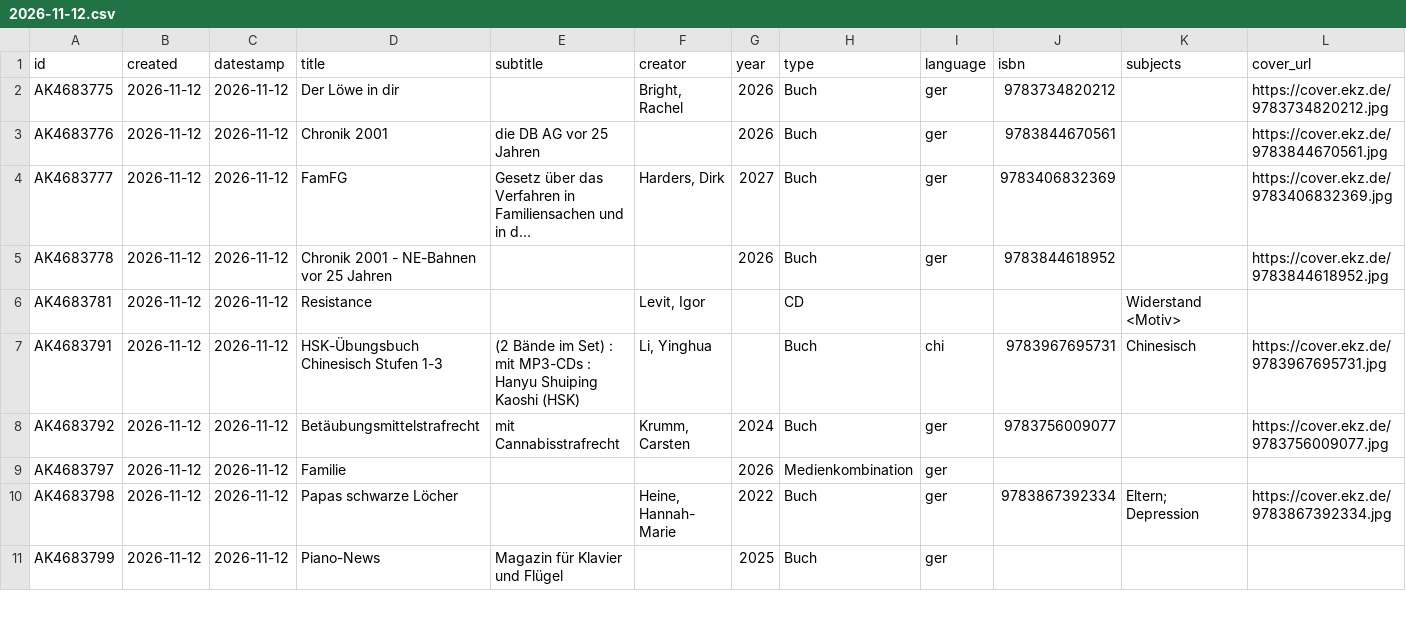
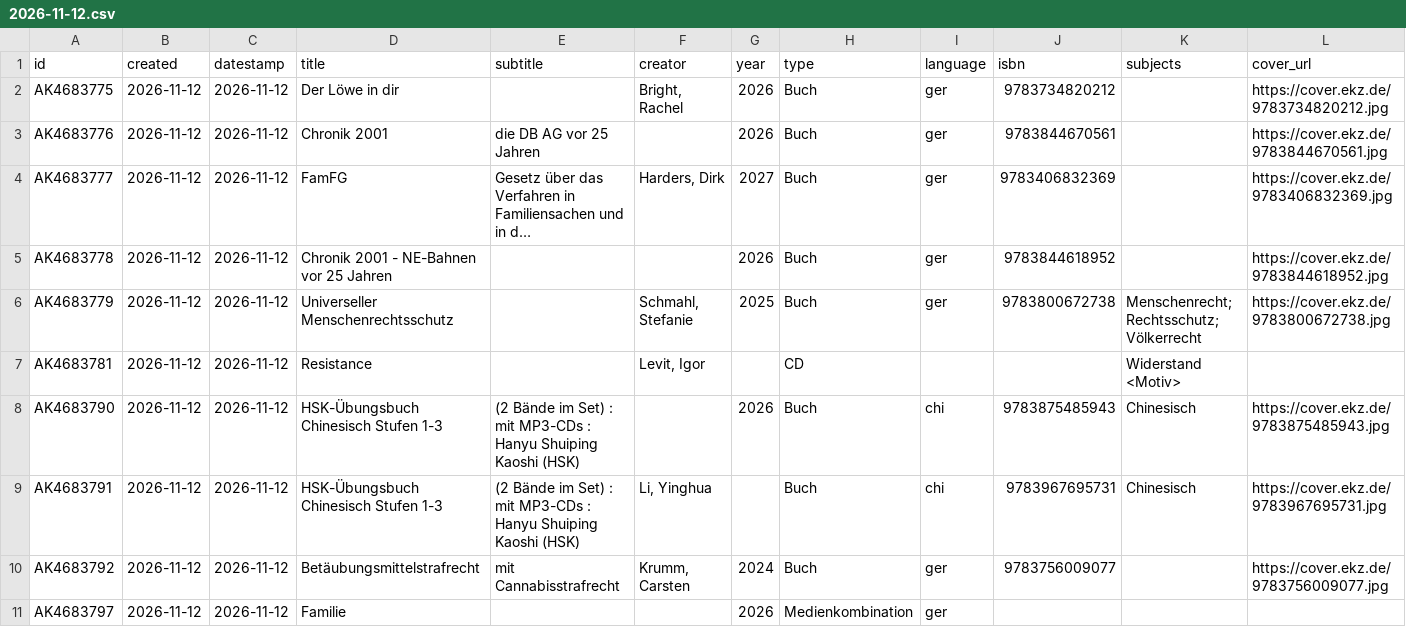
Before and after one commit to heibie/openbibmuc.de, a CSV file: data/neuzugaenge/2026-11-12.csv, drawn as a sheet; only a part is shown; the shorter side is filled out with more unchanged rows; long unchanged cells end in …; rows hold the shown columns only; the diff names each change by its address in the sheet, - before the commit and + after, or states it on an @@ line.

```diff
--- a/data/neuzugaenge/2026-11-12.csv
+++ b/data/neuzugaenge/2026-11-12.csv
+row 6: AK4683779 | 2026-11-12 | 2026-11-12 | Universeller Menschenrechtsschutz |  | Schmahl, Stefanie | 2025 | Buch | ger | 9783800672738 | Menschenrecht; Rechtsschutz; Völkerrecht | https://cover.ekz.de/9783800672738.jpg
+row 8: AK4683790 | 2026-11-12 | 2026-11-12 | HSK-Übungsbuch Chinesisch Stufen 1-3 | (2 Bände im Set) : mit MP3-CDs : Hanyu Shuiping Kaoshi (HSK) |  | 2026 | Buch | chi | 9783875485943 | Chinesisch | https://cover.ekz.de/9783875485943.jpg
```
Also changed, not shown: data/neuzugaenge/2026-11-17.csv, 2 other files.
